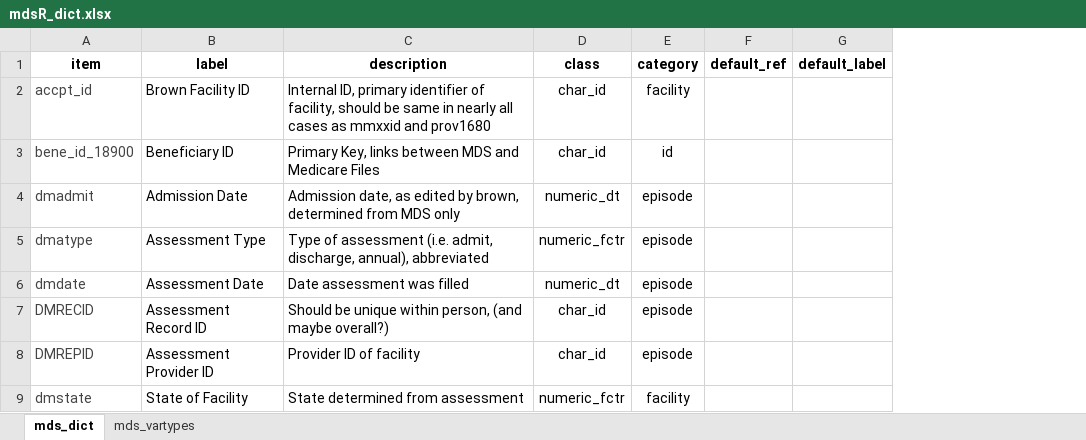
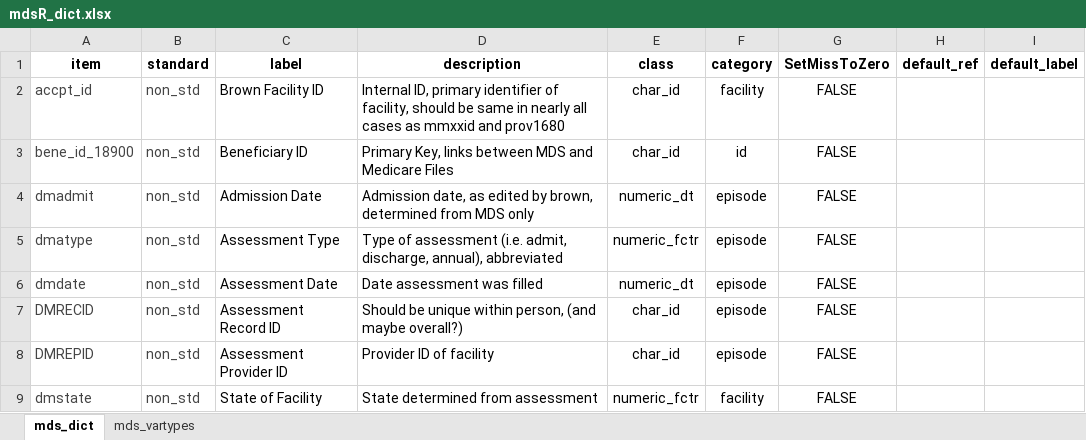
Before and after one commit to kmcconeghy/MDS, an Excel workbook: data-raw/mdsR_dict.xlsx, sheet mds_dict, drawn as a sheet; only a part is shown; values as stored, in another font and other column widths than the file's, no borders; the diff names each change by its address in the sheet, - before the commit and + after, or states it on an @@ line.

Commit message:
added setmiss column

```diff
--- a/data-raw/mdsR_dict.xlsx (sheet mds_dict)
+++ b/data-raw/mdsR_dict.xlsx (sheet mds_dict)
+column B (standard), rows 2-9: all non_std
+column G (SetMissToZero), rows 2-9: all FALSE
```
Also changed, not shown: 1 other file.
